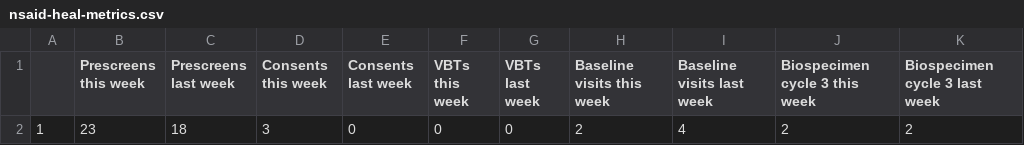
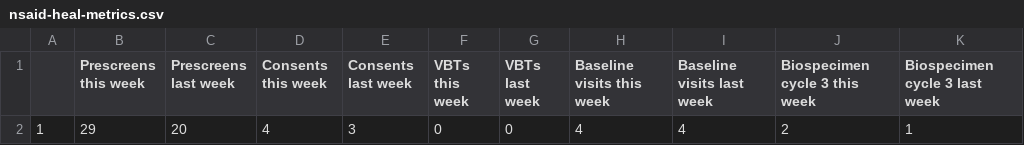
Before and after one commit to SarahDarnell/Weekly-Metrics, a CSV file: Output/nsaid-heal-metrics.csv, drawn as a sheet.

```diff
--- a/Output/nsaid-heal-metrics.csv
+++ b/Output/nsaid-heal-metrics.csv
@@ -1,2 +1,2 @@
 "","Prescreens this week","Prescreens last week","Consents this week","Consents last week","VBTs this week","VBTs last week","Baseline visits this week","Baseline visits last week","Biospecimen cycle 3 this week","Biospecimen cycle 3 last week"
-"1",23,18,3,0,0,0,2,4,2,2
+"1",29,20,4,3,0,0,4,4,2,1
```
Also changed, not shown: 9 other files.
